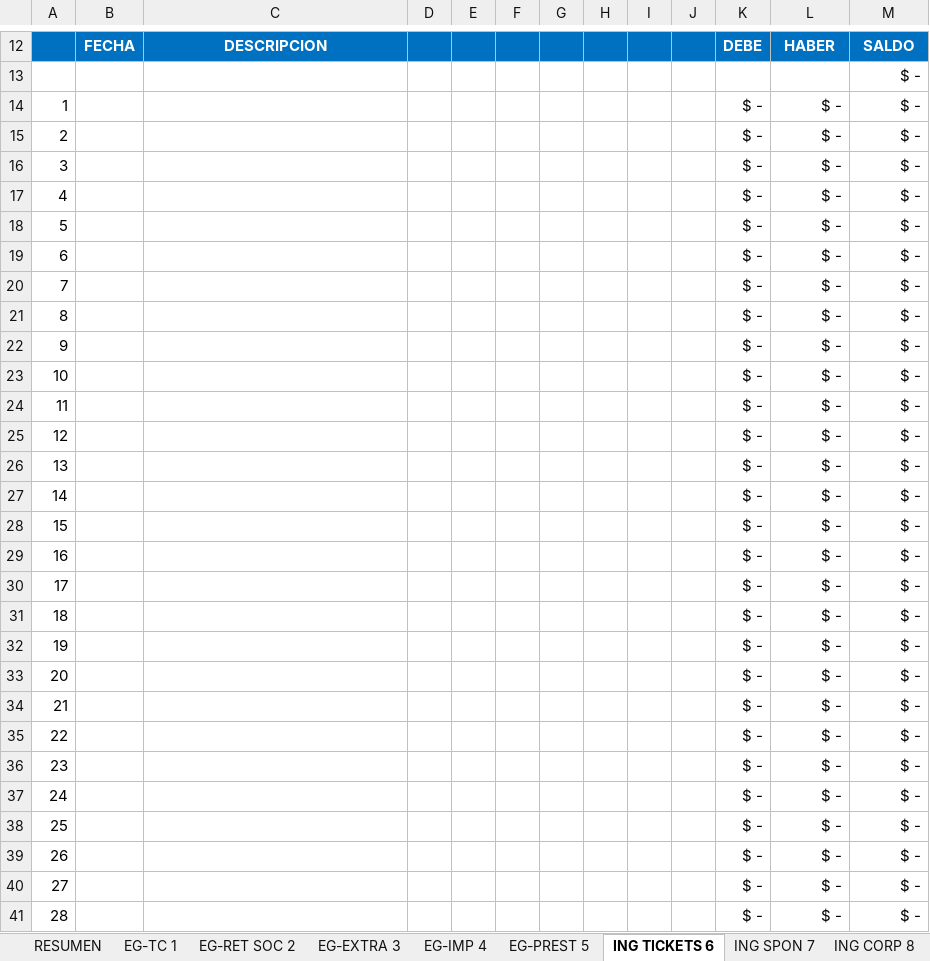
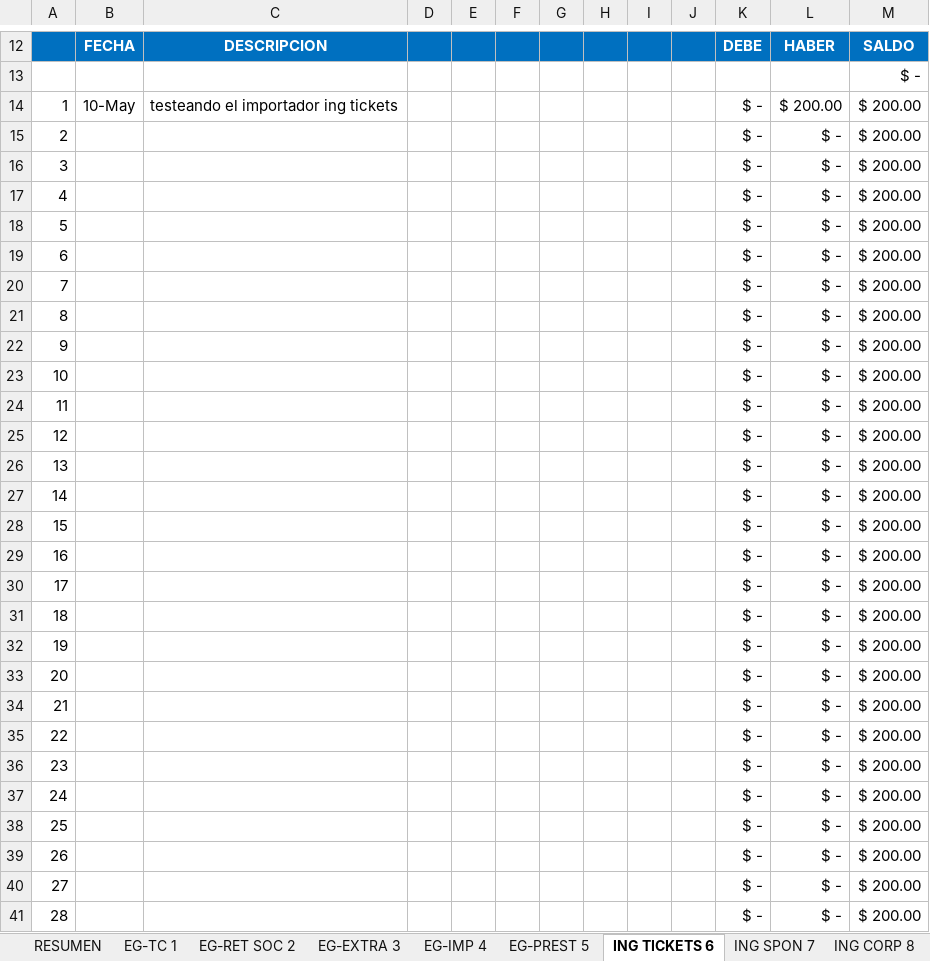
Before and after one commit to hernanmg/gestor-eventos, an Excel workbook: docs/Flujo de Caja Generico.xlsx, sheet ING TICKETS 6, drawn as a sheet; only a part is shown, gaps mark what is left out; values as stored, in another font and other column widths than the file's, no borders; charts and pictures not drawn; the diff covers the shown part only; the diff names each change by its address in the sheet, - before the commit and + after, or states it on an @@ line.

Commit message:
importador y caja

```diff
--- a/docs/Flujo de Caja Generico.xlsx (sheet ING TICKETS 6)
+++ b/docs/Flujo de Caja Generico.xlsx (sheet ING TICKETS 6)
-B14: (empty)
+B14: 10-May
-C14: (empty)
+C14: testeando el importador ing tickets
-L14: $ -
+L14: $ 200.00
-M14:M41: $ -
+M14:M41: $ 200.00
```
Also changed, not shown: 20 edited cells elsewhere in this sheet, sheet EG-TC 1, sheet EG-EXTRA 3, sheet ING CORP 8, sheet RESUMEN, sheet EG-IMP 4, sheet ING SPON 7, 4 more sheets, charts or pictures, 29 other files.
